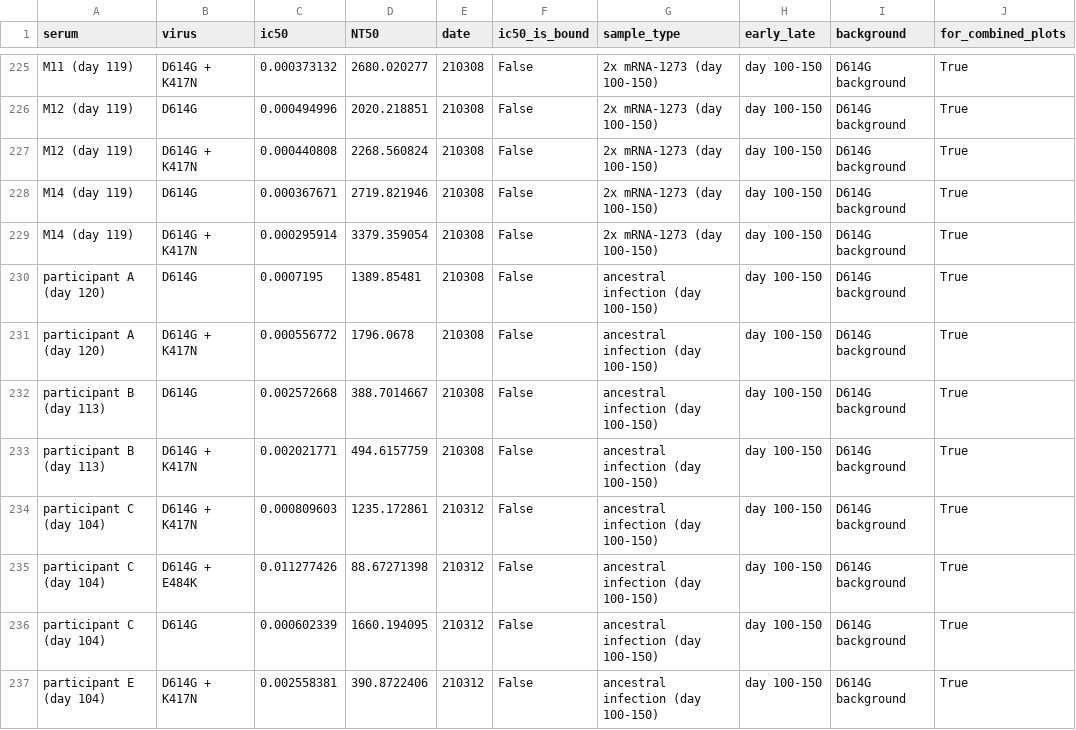
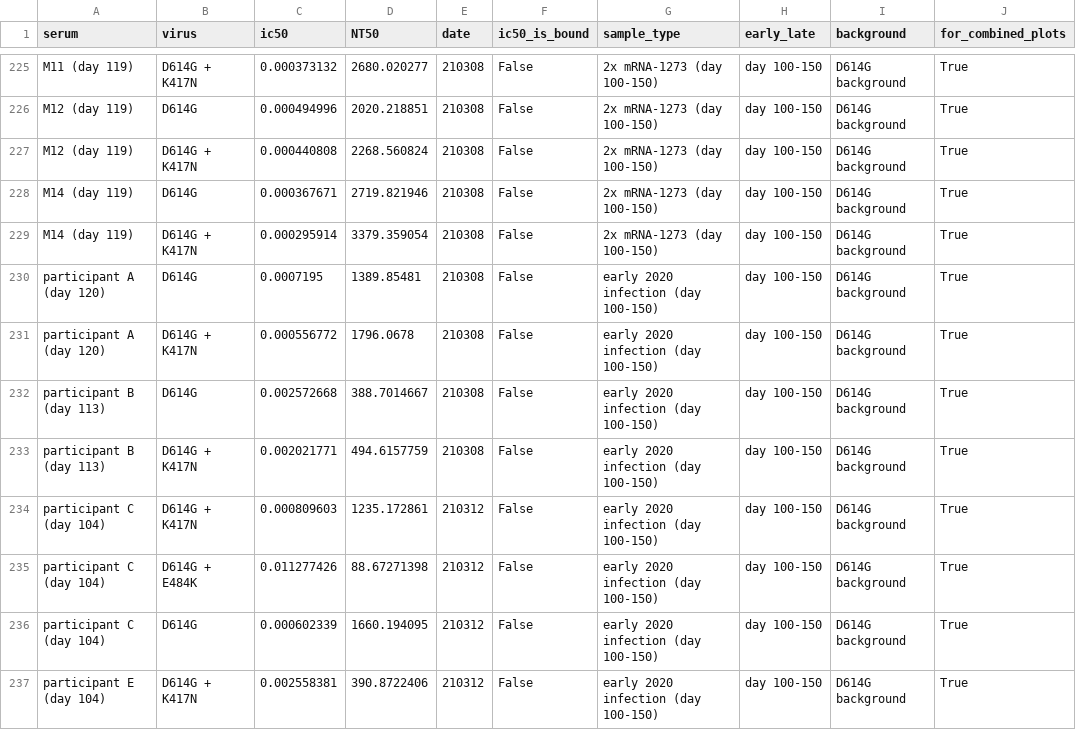
Before and after one commit to jbloomlab/SARS-CoV-2-RBD_Delta, a CSV file: experimental_data/results/neut_titers/combined_neut_titers.csv, drawn as a sheet; only a part is shown, gaps mark what is left out; the diff covers the shown part only; the diff names each change by its address in the sheet, - before the commit and + after, or states it on an @@ line.

Commit message:
remake neut plots with early 2020

```diff
--- a/experimental_data/results/neut_titers/combined_neut_titers.csv
+++ b/experimental_data/results/neut_titers/combined_neut_titers.csv
-G230:G237 (sample_type): ancestral infection (day 100-150)
+G230:G237 (sample_type): early 2020 infection (day 100-150)
```
Also changed, not shown: 44 edited cells elsewhere in this file, experimental_data/results/neut_titers/combined_neut_titers_summary.csv, 7 other files.
